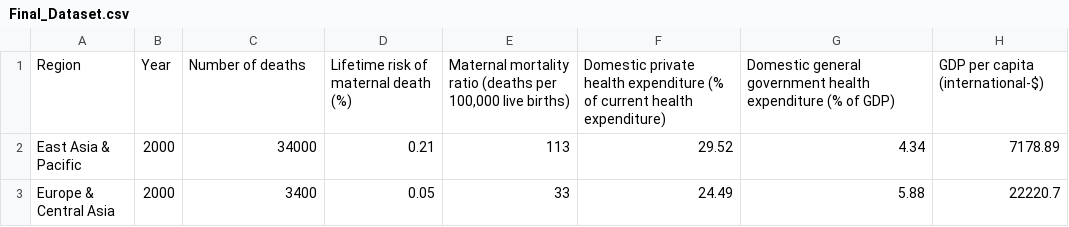
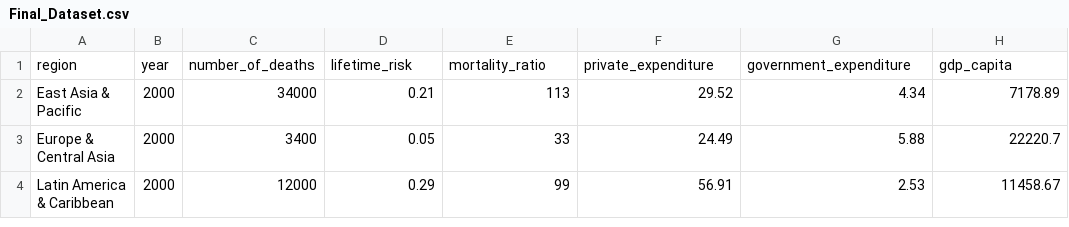
Before and after one commit to devinj0325/maternal-mortality, a CSV file: Final_Dataset.csv, drawn as a sheet; only a part is shown; the shorter side is filled out with more unchanged rows.

Commit message:
Updates to raw data file

```diff
--- a/Final_Dataset.csv
+++ b/Final_Dataset.csv
@@ -1,2 +1,2 @@
-Region,Year,Number of deaths,Lifetime risk of maternal death (%),"Maternal mortality ratio (deaths per 100,000 live births)",Domestic private health expenditure (% of current health expenditure),Domestic general government health expenditure (% of GDP),GDP per capita (international-$)
+region,year,number_of_deaths,lifetime_risk,mortality_ratio,private_expenditure,government_expenditure,gdp_capita
 East Asia & Pacific,2000,34000,0.21,113,29.52,4.34,7178.89
```
